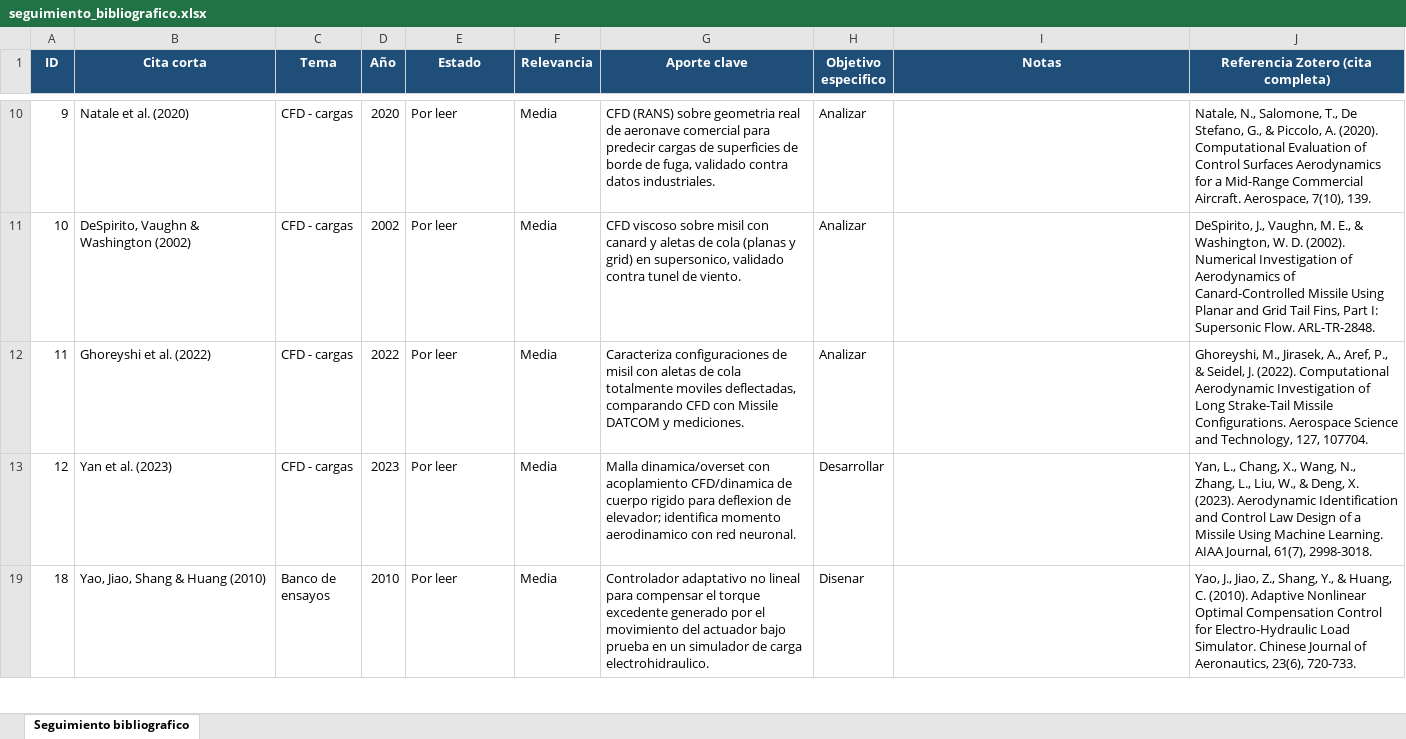
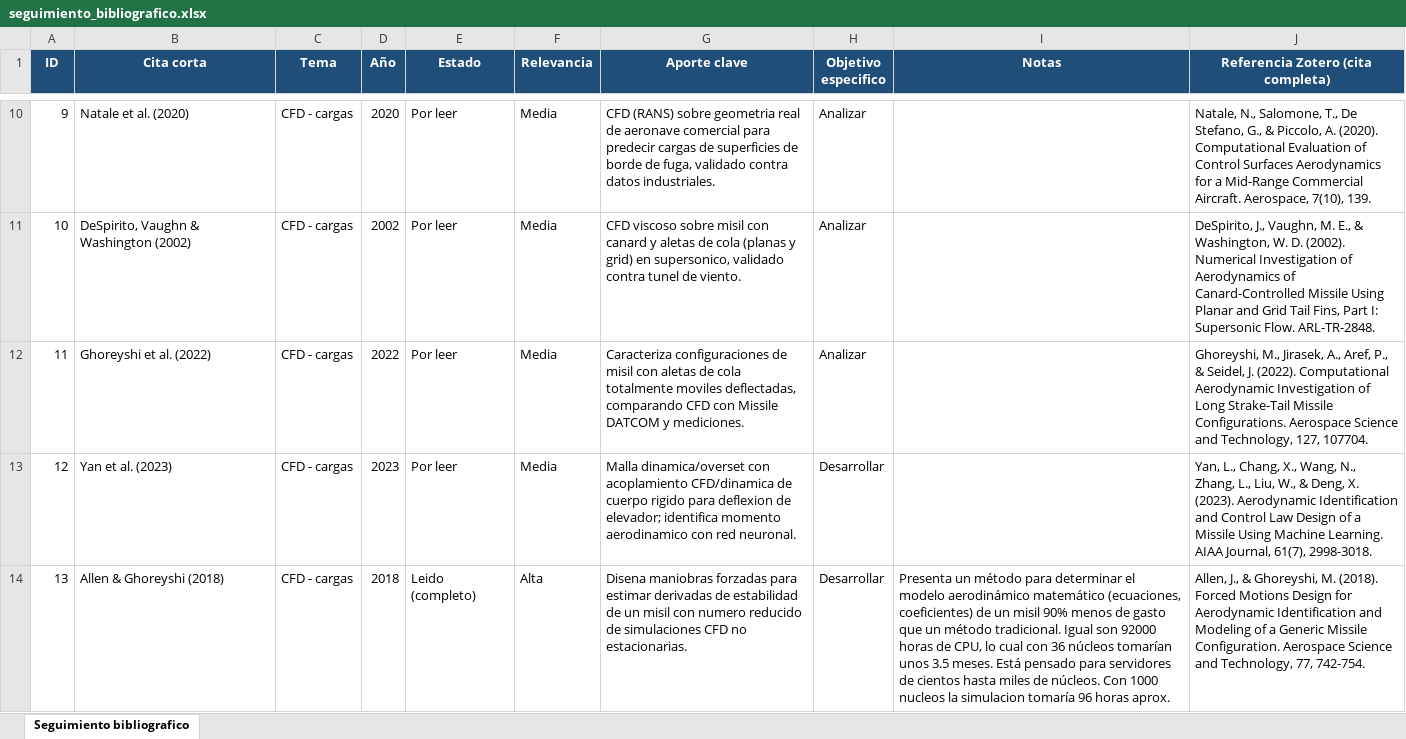
Before and after one commit to Pepe7150/Memoria, an Excel workbook: 02_Literatura/seguimiento_bibliografico.xlsx, sheet Seguimiento bibliografico, drawn as a sheet; only a part is shown, gaps mark what is left out; the shorter side is filled out with more unchanged rows; values as stored, in another font and other column widths than the file's, no borders; the diff covers the shown part only; the diff names each change by its address in the sheet, - before the commit and + after, or states it on an @@ line.

Commit message:
Se presenta avance semanal a profesores guía, se realiza revisión de avances y se reciben y documentan comentarios para mejorar el proyecto para la siguiente reunión.

```diff
--- a/02_Literatura/seguimiento_bibliografico.xlsx (sheet Seguimiento bibliografico)
+++ b/02_Literatura/seguimiento_bibliografico.xlsx (sheet Seguimiento bibliografico)
@@ row 14 unhidden: 13 | Allen & Ghoreyshi (2018) | CFD - cargas | 2018 | Leido (completo) | Alta | Disena maniobras forzadas para estimar derivadas de estabilidad de un misil con numero reducido de simulaciones CFD no estacionarias. | Desarrollar | Presenta un método para determinar el modelo aerodinámico matemático (ecuaciones, coeficientes) de un misil 90% menos de gasto que un método tradicional. Igual son 92000 horas de CPU, lo cual con 36 núcleos tomarían unos 3.5 meses. Está pensado para servidores de cientos hasta miles de núcleos. Con 1000 nucleos la simulacion tomaría 96 horas aprox. | Allen, J., & Ghoreyshi, M. (2018). Forced Motions Design for Aerodynamic Identification and Modeling of a Generic Missile Configuration. Aerospace Science and Technology, 77, 742-754. @@
```
Also changed, not shown: 42 hidden or unhidden rows elsewhere in this sheet, 3 other files.
